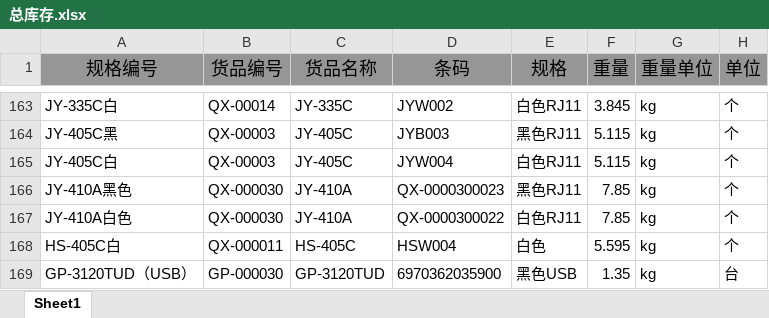
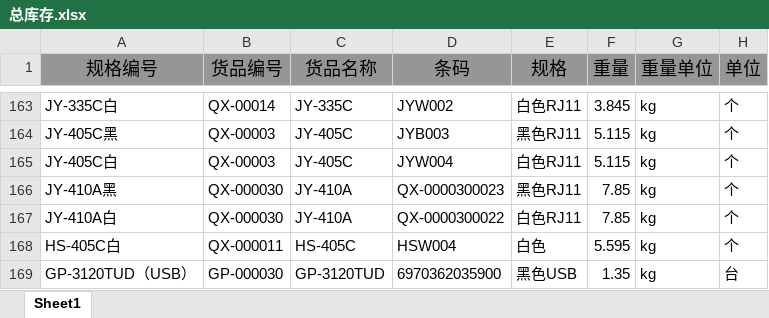
Before and after one commit to 15255040419/AI-order, an Excel workbook: order-helper-backend/data/总库存.xlsx, sheet Sheet1, drawn as a sheet; only a part is shown, gaps mark what is left out; values as stored, in another font and other column widths than the file's, no borders; the diff names each change by its address in the sheet, - before the commit and + after, or states it on an @@ line.

```diff
--- a/order-helper-backend/data/总库存.xlsx (sheet Sheet1)
+++ b/order-helper-backend/data/总库存.xlsx (sheet Sheet1)
-A166 (规格编号): JY-410A黑色
+A166 (规格编号): JY-410A黑
-A167 (规格编号): JY-410A白色
+A167 (规格编号): JY-410A白
```
Also changed, not shown: 5 other files.
